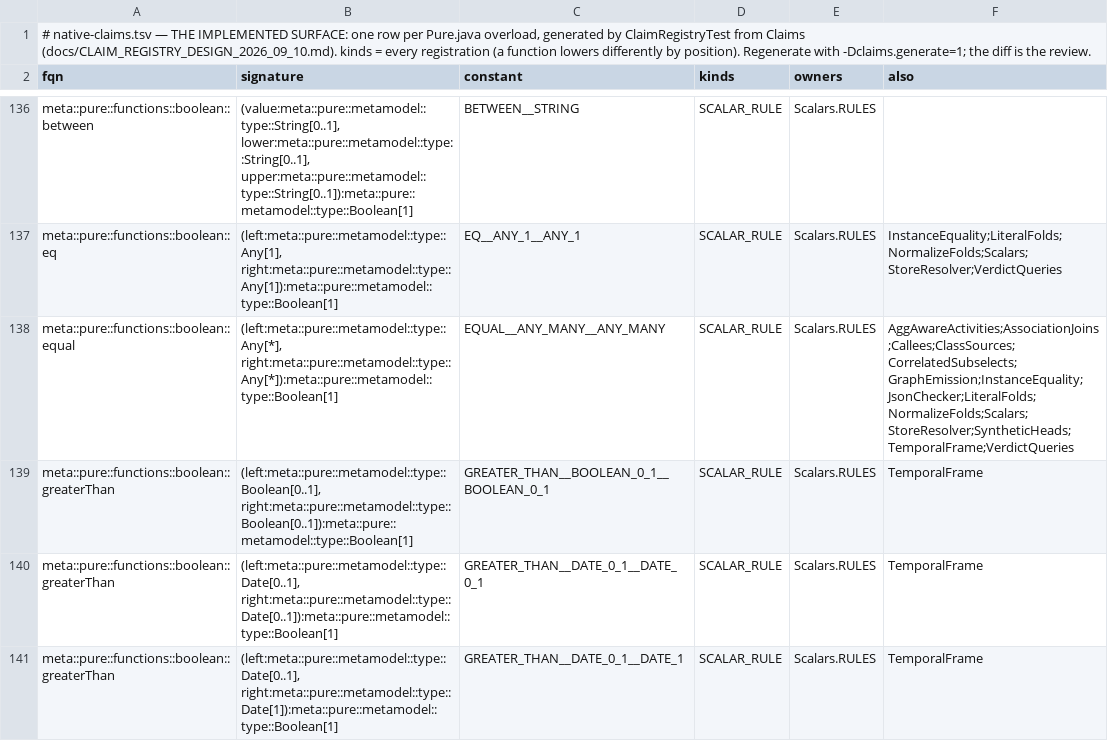
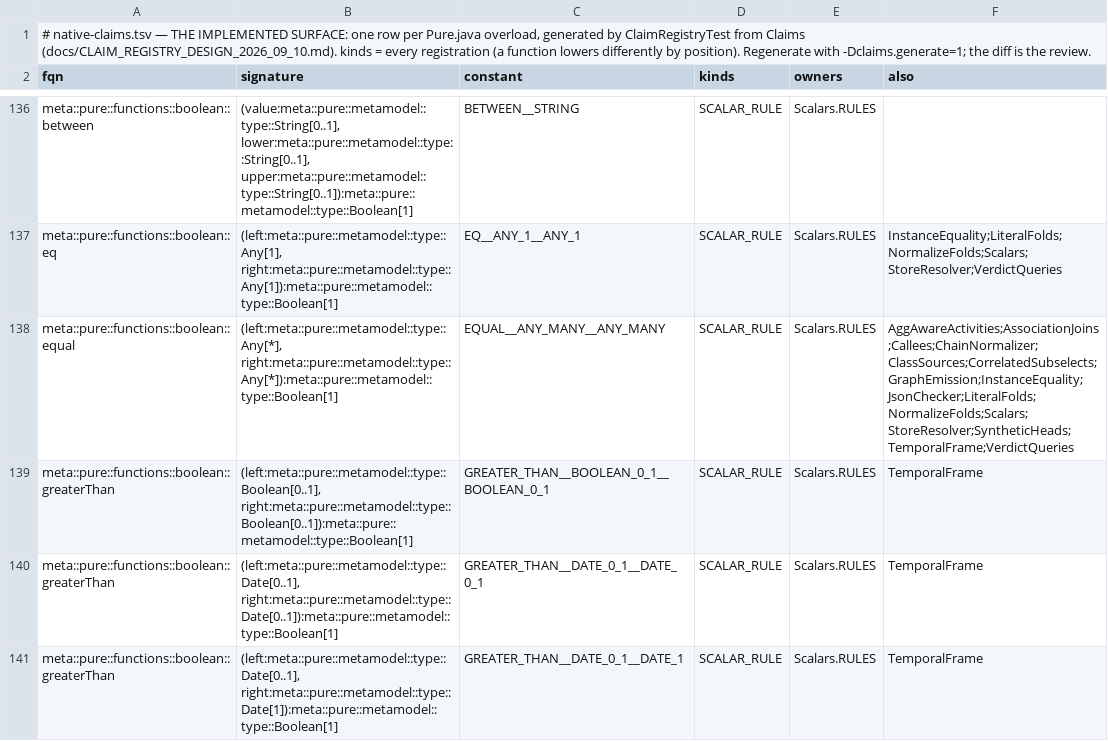
Before and after one commit to kevin-m-knight-gs/legend-lite, a TSV file: core/src/main/resources/com/legend/builtin/native-claims.tsv, drawn as a sheet; only a part is shown, gaps mark what is left out.

```diff
--- a/core/src/main/resources/com/legend/builtin/native-claims.tsv
+++ b/core/src/main/resources/com/legend/builtin/native-claims.tsv
@@ -137,3 +137,3 @@ meta::pure::functions::boolean::between	(value:meta::pure::metamodel::type::Stri
 meta::pure::functions::boolean::eq	(left:meta::pure::metamodel::type::Any[1], right:meta::pure::metamodel::type::Any[1]):meta::pure::metamodel::type::Boolean[1]	EQ__ANY_1__ANY_1	SCALAR_RULE	Scalars.RULES	InstanceEquality;LiteralFolds;NormalizeFolds;Scalars;StoreResolver;VerdictQueries
-meta::pure::functions::boolean::equal	(left:meta::pure::metamodel::type::Any[*], right:meta::pure::metamodel::type::Any[*]):meta::pure::metamodel::type::Boolean[1]	EQUAL__ANY_MANY__ANY_MANY	SCALAR_RULE	Scalars.RULES	AggAwareActivities;AssociationJoins;Callees;ClassSources;CorrelatedSubselects;GraphEmission;InstanceEquality;JsonChecker;LiteralFolds;NormalizeFolds;Scalars;StoreResolver;SyntheticHeads;TemporalFrame;VerdictQueries
+meta::pure::functions::boolean::equal	(left:meta::pure::metamodel::type::Any[*], right:meta::pure::metamodel::type::Any[*]):meta::pure::metamodel::type::Boolean[1]	EQUAL__ANY_MANY__ANY_MANY	SCALAR_RULE	Scalars.RULES	AggAwareActivities;AssociationJoins;Callees;ChainNormalizer;ClassSources;CorrelatedSubselects;GraphEmission;InstanceEquality;JsonChecker;LiteralFolds;NormalizeFolds;Scalars;StoreResolver;SyntheticHeads;TemporalFrame;VerdictQueries
 meta::pure::functions::boolean::greaterThan	(left:meta::pure::metamodel::type::Boolean[0..1], right:meta::pure::metamodel::type::Boolean[0..1]):meta::pure::metamodel::type::Boolean[1]	GREATER_THAN__BOOLEAN_0_1__BOOLEAN_0_1	SCALAR_RULE	Scalars.RULES	TemporalFrame
```
Also changed, not shown: 19 other files.
